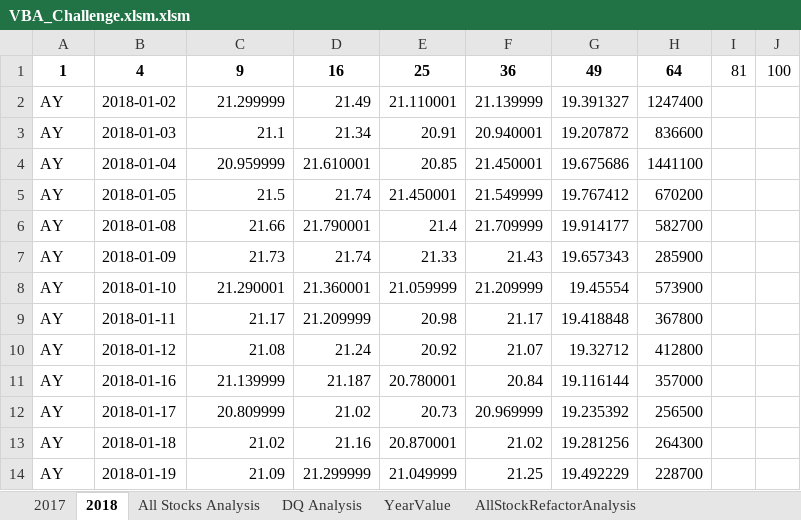
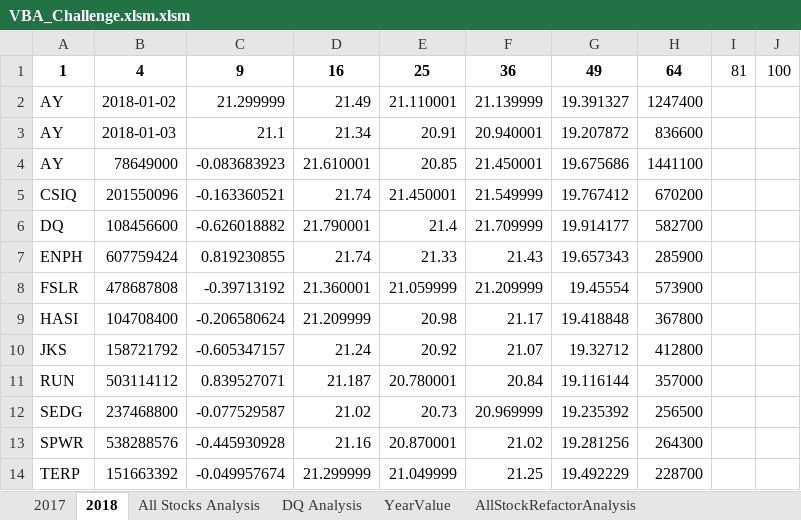
Before and after one commit to Rubina-Shrivastava/stock-analysis, an Excel workbook: VBA_Challenge.xlsm.xlsm, sheet 2018, drawn as a sheet; only a part is shown; values as stored, in another font and other column widths than the file's, no borders; the diff covers the shown part only; the diff names each change by its address in the sheet, - before the commit and + after, or states it on an @@ line.

```diff
--- a/VBA_Challenge.xlsm.xlsm (sheet 2018)
+++ b/VBA_Challenge.xlsm.xlsm (sheet 2018)
-B4: 2018-01-04
+B4: 78649000
-C4: 20.959999
+C4: -0.083683923
-A5: AY
+A5: CSIQ
-B5: 2018-01-05
+B5: 201550096
-C5: 21.5
+C5: -0.163360521
-A6: AY
+A6: DQ
-B6: 2018-01-08
+B6: 108456600
-C6: 21.66
+C6: -0.626018882
-A7: AY
+A7: ENPH
-B7: 2018-01-09
+B7: 607759424
-C7: 21.73
+C7: 0.819230855
-A8: AY
+A8: FSLR
-B8: 2018-01-10
+B8: 478687808
-C8: 21.290001
+C8: -0.39713192
-A9: AY
+A9: HASI
-B9: 2018-01-11
+B9: 104708400
-C9: 21.17
+C9: -0.206580624
-A10: AY
+A10: JKS
-B10: 2018-01-12
+B10: 158721792
-C10: 21.08
+C10: -0.605347157
-A11: AY
+A11: RUN
-B11: 2018-01-16
+B11: 503114112
-C11: 21.139999
+C11: 0.839527071
-A12: AY
+A12: SEDG
-B12: 2018-01-17
+B12: 237468800
-C12: 20.809999
+C12: -0.077529587
-A13: AY
+A13: SPWR
-B13: 2018-01-18
+B13: 538288576
-C13: 21.02
+C13: -0.445930928
-A14: AY
+A14: TERP
-B14: 2018-01-19
+B14: 151663392
-C14: 21.09
+C14: -0.049957674
```
Also changed, not shown: 3 edited cells elsewhere in this sheet, sheet All Stocks Analysis, 2 other files.
